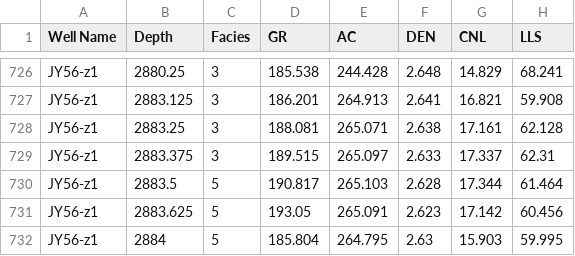
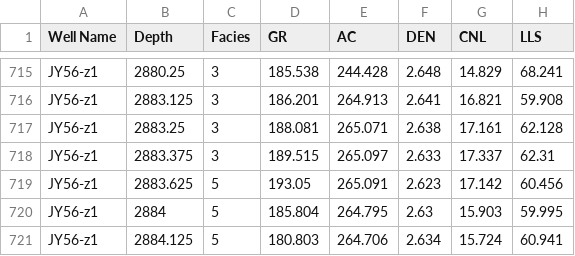
Before and after one commit to yanjin123789/jiaoshiba, a CSV file: 345train.csv, drawn as a sheet; only a part is shown, gaps mark what is left out; the shorter side is filled out with more unchanged rows; the diff covers the shown part only; the diff names each change by its address in the sheet, - before the commit and + after, or states it on an @@ line.

```diff
--- a/345train.csv
+++ b/345train.csv
-row 730: JY56-z1 | 2883.5 | 5 | 190.817 | 265.103 | 2.628 | 17.344 | 61.464
```
Also changed, not shown: 11 removed rows elsewhere in this file, 345-train.csv.
